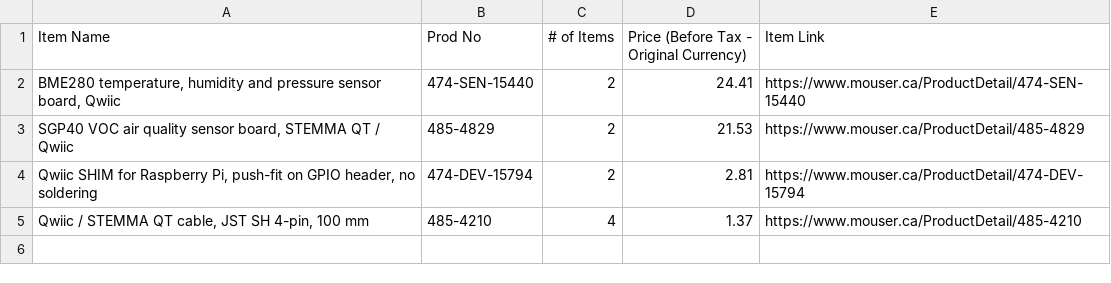
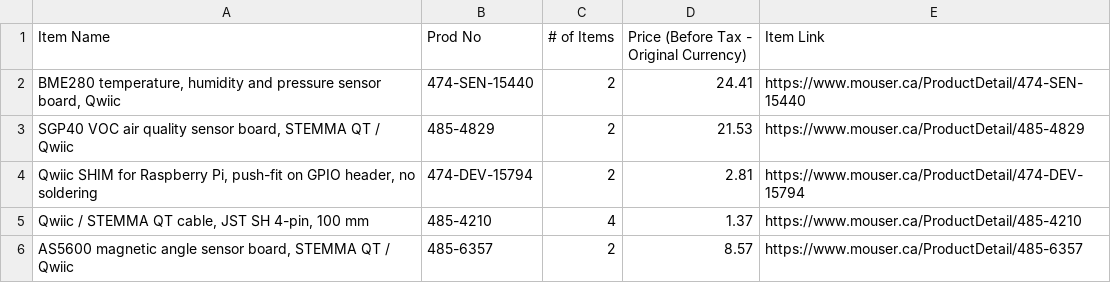
Before and after one commit to kelvinchow23/minimal-qms-hello-pilot-lab-sensor-node, a CSV file: builds/B001/mouser-2026-11-27.csv, drawn as a sheet; the diff names each change by its address in the sheet, - before the commit and + after, or states it on an @@ line.

```diff
--- a/builds/B001/mouser-2026-11-27.csv
+++ b/builds/B001/mouser-2026-11-27.csv
+row 6: AS5600 magnetic angle sensor board, STEMMA QT / Qwiic | 485-6357 | 2 | 8.57 | https://www.mouser.ca/ProductDetail/485-6357
```
Also changed, not shown: 2 other files.
